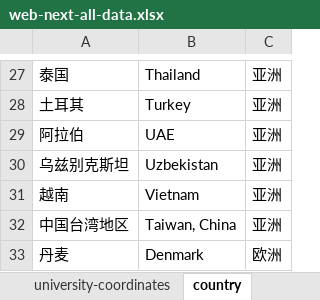
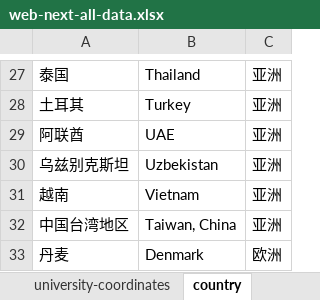
Before and after one commit to GIS-Info/univ-data, an Excel workbook: web-next-all-data.xlsx, sheet country, drawn as a sheet; only a part is shown, gaps mark what is left out; values as stored, in another font and other column widths than the file's, no borders; the diff names each change by its address in the sheet, - before the commit and + after, or states it on an @@ line.

```diff
--- a/web-next-all-data.xlsx (sheet country)
+++ b/web-next-all-data.xlsx (sheet country)
-A29: 阿拉伯
+A29: 阿联酋
```
Also changed, not shown: sheet people, sheet city, sheet university-coordinates.
